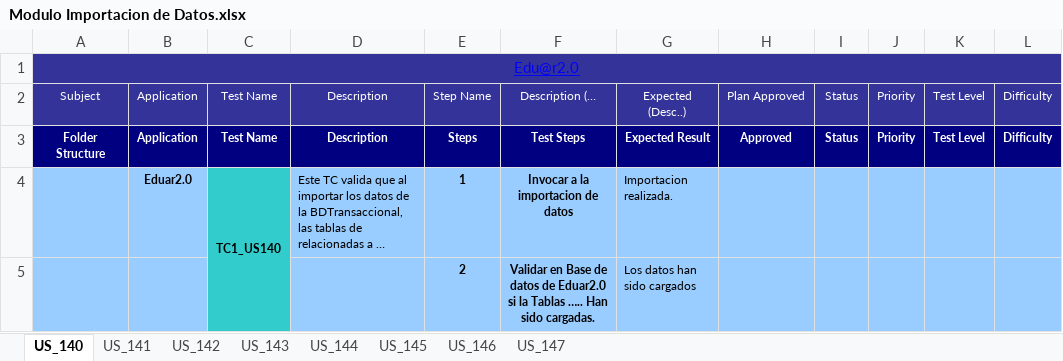
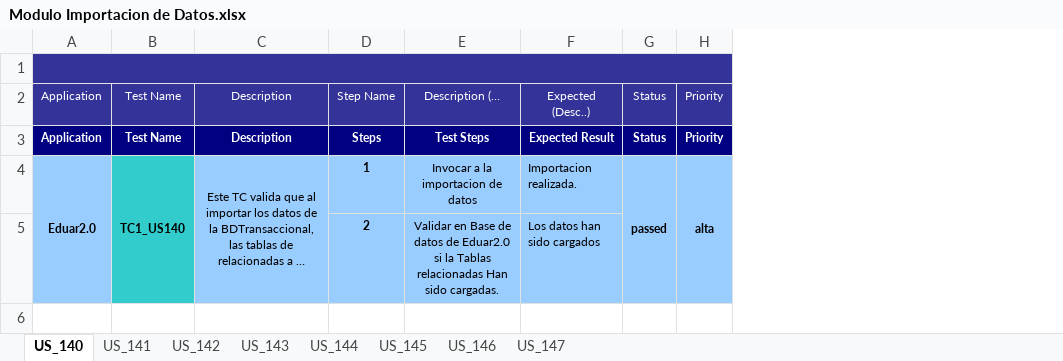
Before and after one commit to martinherr3/blpm, an Excel workbook: Docs/08-Prueba/Modulo Importacion de Datos.xlsx, sheet US_140, drawn as a sheet; long unchanged cells end in …; values as stored, in another font and other column widths than the file's, no borders; removed rows and columns are numbered as before the commit, all else as after; the diff names each change by its address in the sheet, - before the commit and + after, or states it on an @@ line.

Commit message:
test Modulo de informacion de Alumno .xlsx

```diff
--- a/Docs/08-Prueba/Modulo Importacion de Datos.xlsx (sheet US_140)
+++ b/Docs/08-Prueba/Modulo Importacion de Datos.xlsx (sheet US_140)
-column A, rows 1-3: Edu@r2.0 | Subject | Folder Structure
-column H, rows 2-3: Plan Approved | Approved
-column K, rows 2-3: Test Level | Test Level
-column L, rows 2-3: Difficulty | Difficulty
+A1:H1 merged
+A4:A5 merged
-C4 alignment: left
+C4 alignment: center
+C4:C5 merged
-E4:E5 bold: on
+E4:E5 bold: off
-G4: (empty)
+G4: passed
+G4:G5 merged
-H4: (empty)
+H4: alta
+H4:H5 merged
-E5: …la Tablas ….. Han sido…
+E5: …la Tablas relacionadas Han sido…
```
Also changed, not shown: sheet US_147, sheet US_144, sheet US_141, sheet US_142, sheet US_145, sheet US_146, 1 more sheet, 1 other file.
